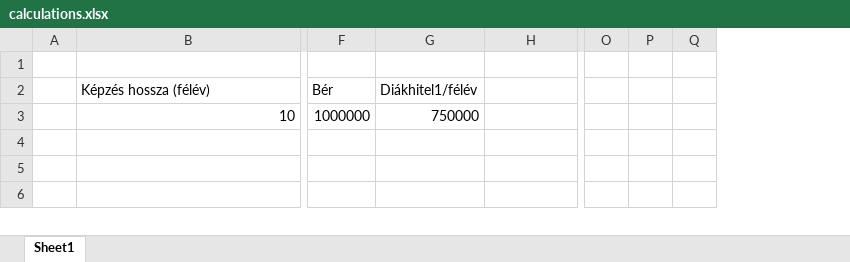
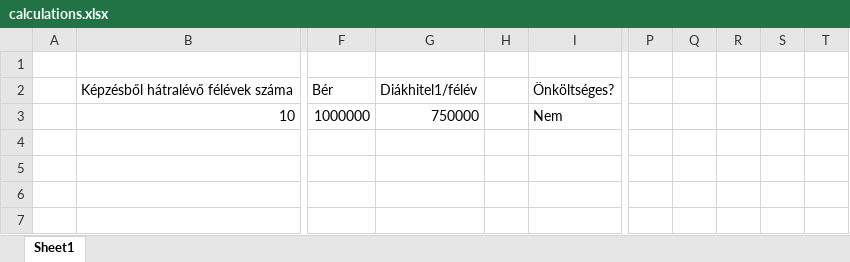
Before and after one commit to hakatiki/ETI-blog, an Excel workbook: static/calculations.xlsx, sheet Sheet1, drawn as a sheet; only a part is shown, gaps mark what is left out; values as stored, in another font and other column widths than the file's, no borders; charts and pictures not drawn; removed rows and columns are numbered as before the commit, all else as after; rows hold the shown columns only; the diff covers the shown part only; the diff names each change by its address in the sheet, - before the commit and + after, or states it on an @@ line.

```diff
--- a/static/calculations.xlsx (sheet Sheet1)
+++ b/static/calculations.xlsx (sheet Sheet1)
+column H, empty
-column O, empty
-column P, empty
-column Q, empty
+column P, empty
+column Q, empty
+column R, empty
+column S, empty
+column T, empty
-row 2:  | Képzés hossza (félév) | Bér | Diákhitel1/félév
+row 2:  | Képzésből hátralévő félévek száma | Bér | Diákhitel1/félév |  | Önköltséges?
-I3: (empty)
+I3: Nem
+row 4: (empty)
```
Also changed, not shown: other rows of this sheet, charts or pictures, 6 other files.
